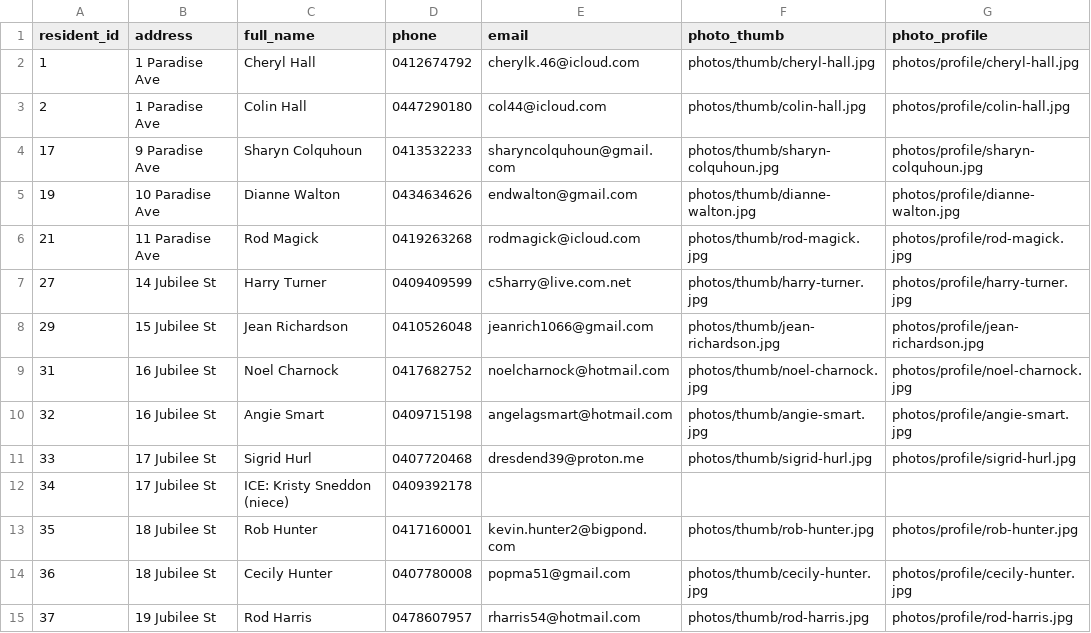
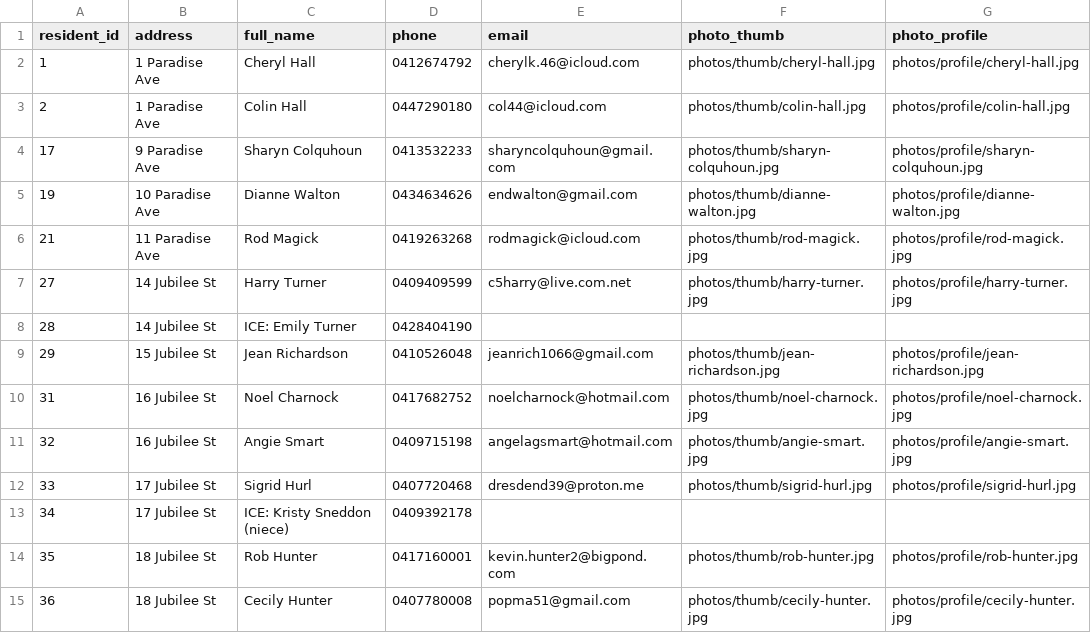
Before and after one commit to BrunoPons2/residents-directory, a CSV file: data/residents.csv, drawn as a sheet; only a part is shown; the shorter side is filled out with more unchanged rows.

Commit message:
Update residents PWA data 2026-10-28 08:03

```diff
--- a/data/residents.csv
+++ b/data/residents.csv
@@ -7,2 +7,3 @@
 27,14 Jubilee St,Harry Turner,0409409599,c5harry@live.com.net,photos/thumb/harry-turner.jpg,photos/profile/harry-turner.jpg
+28,14 Jubilee St,ICE: Emily Turner,0428404190,,,
 29,15 Jubilee St,Jean Richardson,0410526048,jeanrich1066@gmail.com,photos/thumb/jean-richardson.jpg,photos/profile/jean-richardson.jpg
```
